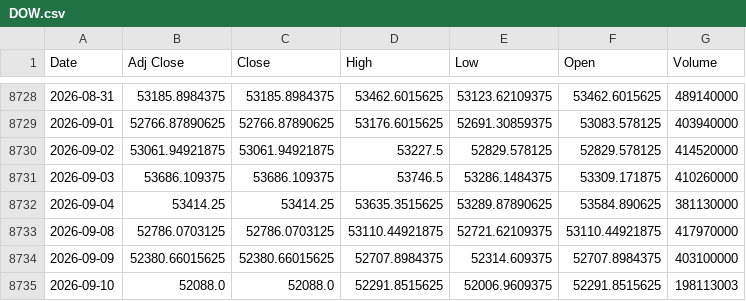
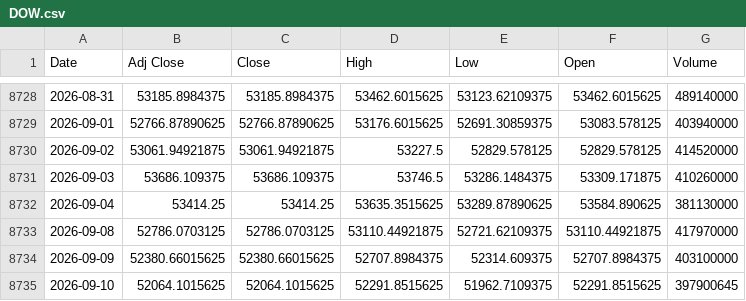
Before and after one commit to khemosu99-bit/overnight-kr, a CSV file: data/raw/DOW.csv, drawn as a sheet; only a part is shown, gaps mark what is left out.

```diff
--- a/data/raw/DOW.csv
+++ b/data/raw/DOW.csv
@@ -8734,2 +8734,2 @@ Date,Adj Close,Close,High,Low,Open,Volume
 2026-09-09,52380.66015625,52380.66015625,52707.8984375,52314.609375,52707.8984375,403100000
-2026-09-10,52088.0,52088.0,52291.8515625,52006.9609375,52291.8515625,198113003
+2026-09-10,52064.1015625,52064.1015625,52291.8515625,51962.7109375,52291.8515625,397900645
```
Also changed, not shown: data/raw/EWY.csv, data/raw/KOSDAQ.csv, 44 other files.
